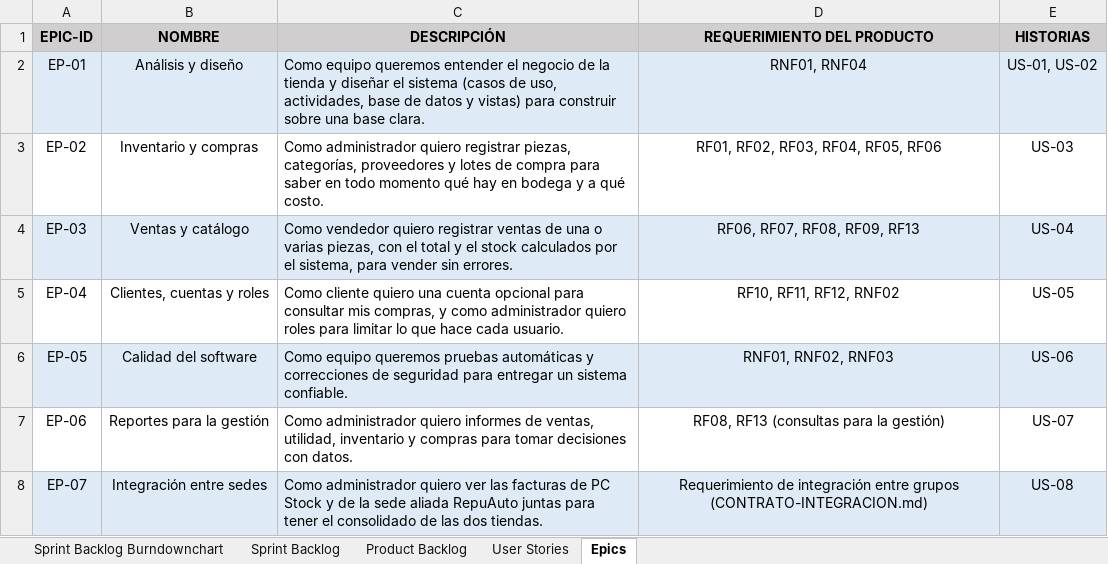
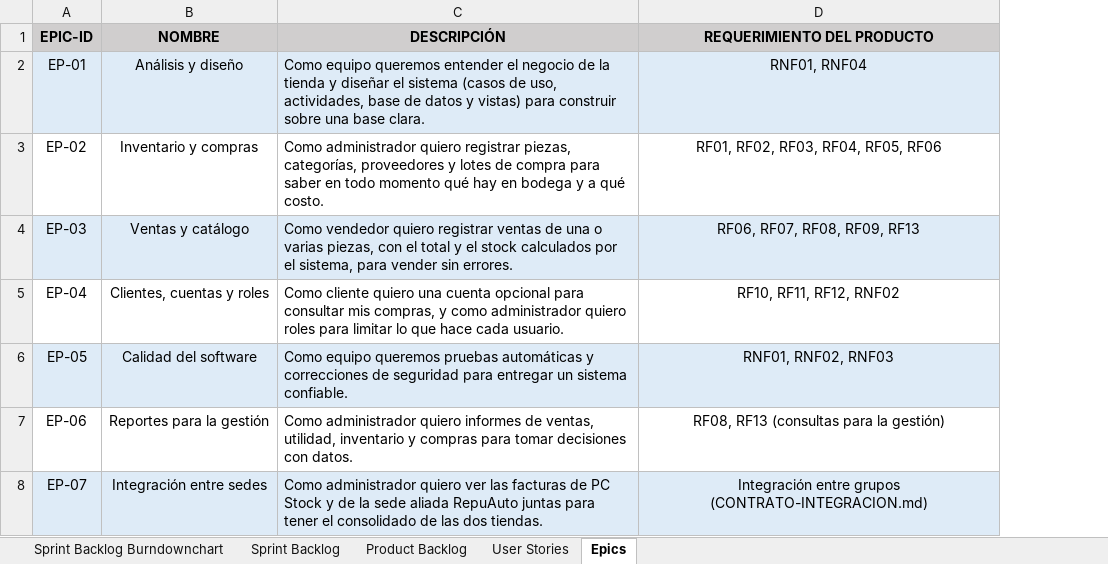
Before and after one commit to Estebann8312/Proyecto-Software-2-UD1, an Excel workbook: docs/UD_01_ISII_Scrum_Trace.xlsx, sheet Epics, drawn as a sheet; values as stored, in another font and other column widths than the file's, no borders; the diff names each change by its address in the sheet, - before the commit and + after, or states it on an @@ line.

```diff
--- a/docs/UD_01_ISII_Scrum_Trace.xlsx (sheet Epics)
+++ b/docs/UD_01_ISII_Scrum_Trace.xlsx (sheet Epics)
-column E (HISTORIAS), rows 2-8: US-01, US-02 | US-03 | US-04 | US-05 | US-06 | US-07 | US-08
-D8 (REQUERIMIENTO DEL PRODUCTO): Requerimiento de integración entre grupos…
+D8 (REQUERIMIENTO DEL PRODUCTO): Integración entre grupos…
```
Also changed, not shown: sheet Sprint Backlog Burndownchart, sheet Sprint Backlog, sheet Product Backlog, sheet User Stories, charts or pictures, 3 other files.
